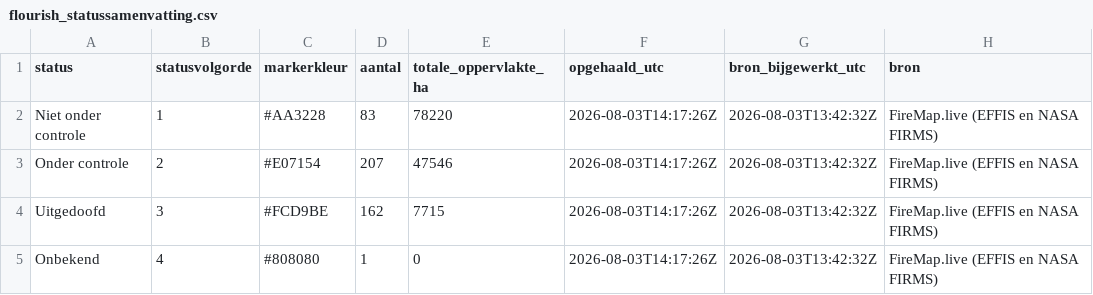
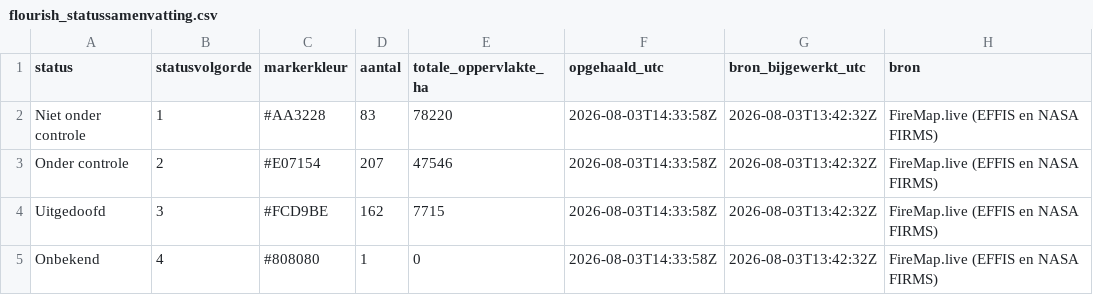
Before and after one commit to FixyDesing/260803_firemap_DSI, a CSV file: data/flourish_statussamenvatting.csv, drawn as a sheet.

```diff
--- a/data/flourish_statussamenvatting.csv
+++ b/data/flourish_statussamenvatting.csv
@@ -1,5 +1,5 @@
 "status","statusvolgorde","markerkleur","aantal","totale_oppervlakte_ha","opgehaald_utc","bron_bijgewerkt_utc","bron"
-"Niet onder controle",1,"#AA3228",83,78220,"2026-08-03T14:17:26Z","2026-08-03T13:42:32Z","FireMap.live (EFFIS en NASA FIRMS)"
-"Onder controle",2,"#E07154",207,47546,"2026-08-03T14:17:26Z","2026-08-03T13:42:32Z","FireMap.live (EFFIS en NASA FIRMS)"
-"Uitgedoofd",3,"#FCD9BE",162,7715,"2026-08-03T14:17:26Z","2026-08-03T13:42:32Z","FireMap.live (EFFIS en NASA FIRMS)"
-"Onbekend",4,"#808080",1,0,"2026-08-03T14:17:26Z","2026-08-03T13:42:32Z","FireMap.live (EFFIS en NASA FIRMS)"
+"Niet onder controle",1,"#AA3228",83,78220,"2026-08-03T14:33:58Z","2026-08-03T13:42:32Z","FireMap.live (EFFIS en NASA FIRMS)"
+"Onder controle",2,"#E07154",207,47546,"2026-08-03T14:33:58Z","2026-08-03T13:42:32Z","FireMap.live (EFFIS en NASA FIRMS)"
+"Uitgedoofd",3,"#FCD9BE",162,7715,"2026-08-03T14:33:58Z","2026-08-03T13:42:32Z","FireMap.live (EFFIS en NASA FIRMS)"
+"Onbekend",4,"#808080",1,0,"2026-08-03T14:33:58Z","2026-08-03T13:42:32Z","FireMap.live (EFFIS en NASA FIRMS)"
```
Also changed, not shown: 5 other files.
